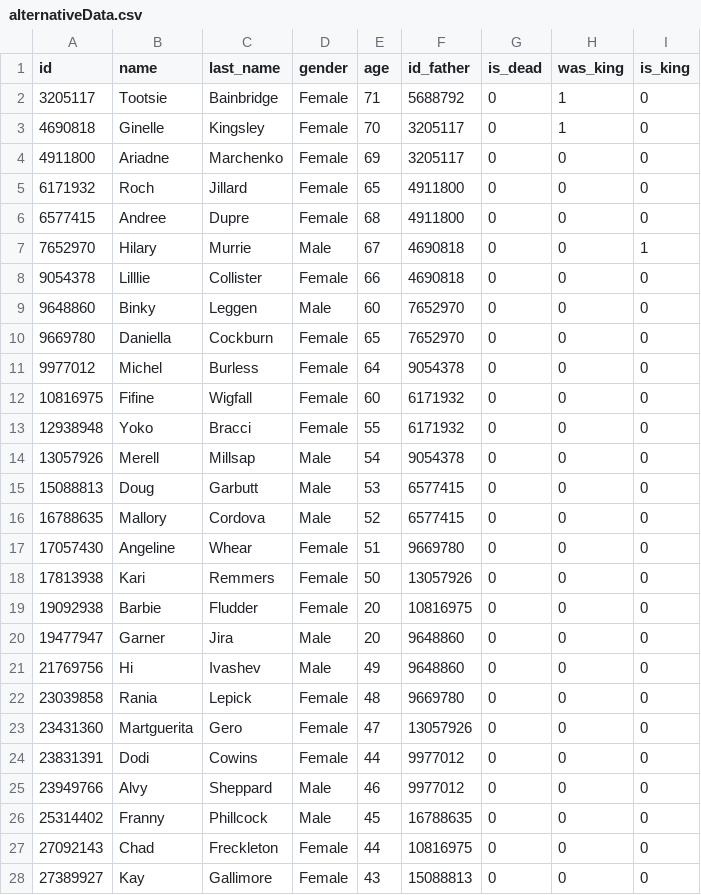
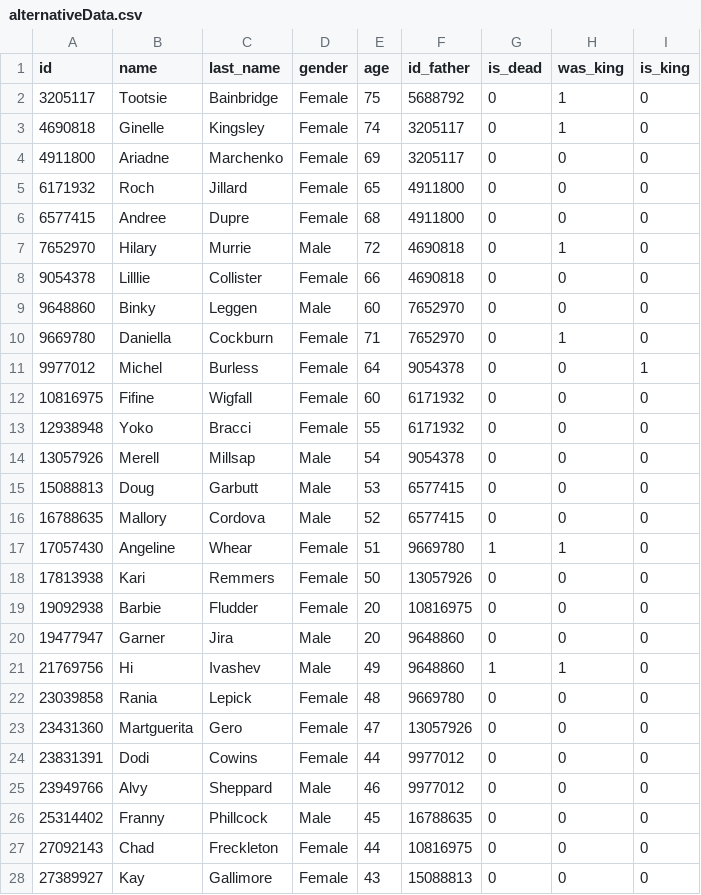
Before and after one commit to chiq-mari/treeProject, a CSV file: bin/alternativeData.csv, drawn as a sheet; only a part is shown.

Commit message:
feat: set new king automatically after modifying age or life status

```diff
--- a/bin/alternativeData.csv
+++ b/bin/alternativeData.csv
@@ -1,4 +1,4 @@
 id,name,last_name,gender,age,id_father,is_dead,was_king,is_king
-3205117,Tootsie,Bainbridge,Female,71,5688792,0,1,0
-4690818,Ginelle,Kingsley,Female,70,3205117,0,1,0
+3205117,Tootsie,Bainbridge,Female,75,5688792,0,1,0
+4690818,Ginelle,Kingsley,Female,74,3205117,0,1,0
 4911800,Ariadne,Marchenko,Female,69,3205117,0,0,0
@@ -6,7 +6,7 @@ id,name,last_name,gender,age,id_father,is_dead,was_king,is_king
 6577415,Andree,Dupre,Female,68,4911800,0,0,0
-7652970,Hilary,Murrie,Male,67,4690818,0,0,1
+7652970,Hilary,Murrie,Male,72,4690818,0,1,0
 9054378,Lilllie,Collister,Female,66,4690818,0,0,0
 9648860,Binky,Leggen,Male,60,7652970,0,0,0
-9669780,Daniella,Cockburn,Female,65,7652970,0,0,0
-9977012,Michel,Burless,Female,64,9054378,0,0,0
+9669780,Daniella,Cockburn,Female,71,7652970,0,1,0
+9977012,Michel,Burless,Female,64,9054378,0,0,1
 10816975,Fifine,Wigfall,Female,60,6171932,0,0,0
@@ -16,3 +16,3 @@ id,name,last_name,gender,age,id_father,is_dead,was_king,is_king
 16788635,Mallory,Cordova,Male,52,6577415,0,0,0
-17057430,Angeline,Whear,Female,51,9669780,0,0,0
+17057430,Angeline,Whear,Female,51,9669780,1,1,0
 17813938,Kari,Remmers,Female,50,13057926,0,0,0
@@ -20,3 +20,3 @@ id,name,last_name,gender,age,id_father,is_dead,was_king,is_king
 19477947,Garner,Jira,Male,20,9648860,0,0,0
-21769756,Hi,Ivashev,Male,49,9648860,0,0,0
+21769756,Hi,Ivashev,Male,49,9648860,1,1,0
 23039858,Rania,Lepick,Female,48,9669780,0,0,0
```
Also changed, not shown: bin/data.csv, 2 other files.
